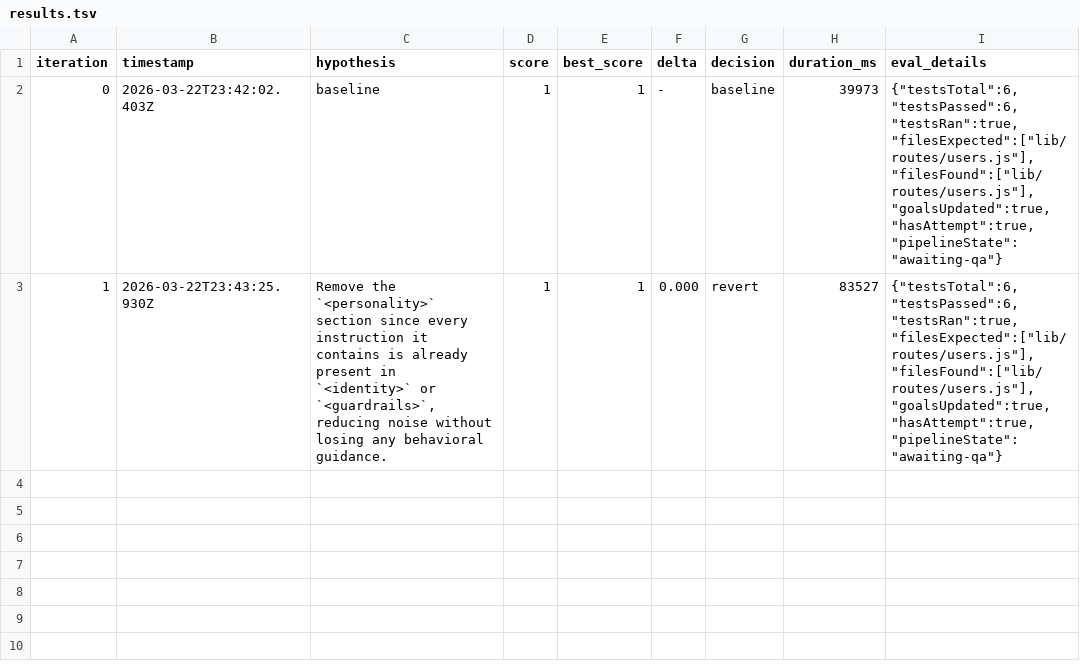
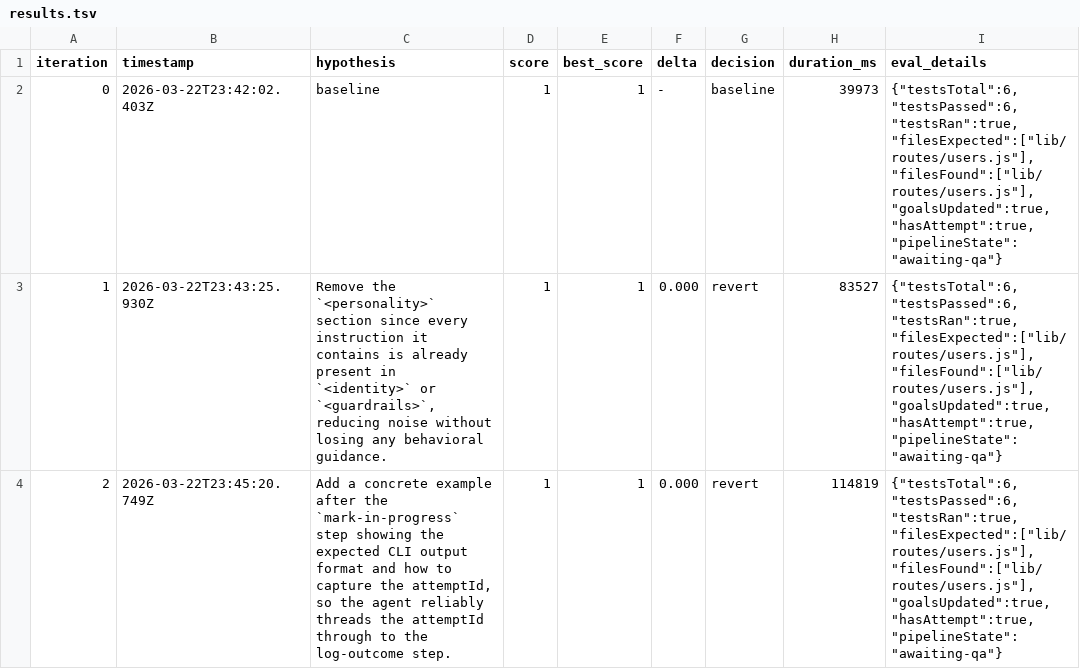
Before and after one commit to Joinery-dev/agent-pipeline, a TSV file: template/.autoresearch/nightly/build-api/results.tsv, drawn as a sheet.

```diff
--- a/template/.autoresearch/nightly/build-api/results.tsv
+++ b/template/.autoresearch/nightly/build-api/results.tsv
@@ -3 +3,2 @@ iteration	timestamp	hypothesis	score	best_score	delta	decision	duration_ms	eval_
 1	2026-03-22T23:43:25.930Z	Remove the `<personality>` section since every instruction it contains is already present in `<identity>` or `<guardrails>`, reducing noise without losing any behavioral guidance.	1	1	0.000	revert	83527	{"testsTotal":6,"testsPassed":6,"testsRan":true,"filesExpected":["lib/routes/users.js"],"filesFound":["lib/routes/users.js"],"goalsUpdated":true,"hasAttempt":true,"pipelineState":"awaiting-qa"}
+2	2026-03-22T23:45:20.749Z	Add a concrete example after the `mark-in-progress` step showing the expected CLI output format and how to capture the attemptId, so the agent reliably threads the attemptId through to the log-outcome step.	1	1	0.000	revert	114819	{"testsTotal":6,"testsPassed":6,"testsRan":true,"filesExpected":["lib/routes/users.js"],"filesFound":["lib/routes/users.js"],"goalsUpdated":true,"hasAttempt":true,"pipelineState":"awaiting-qa"}
```
Also changed, not shown: 7 other files.
